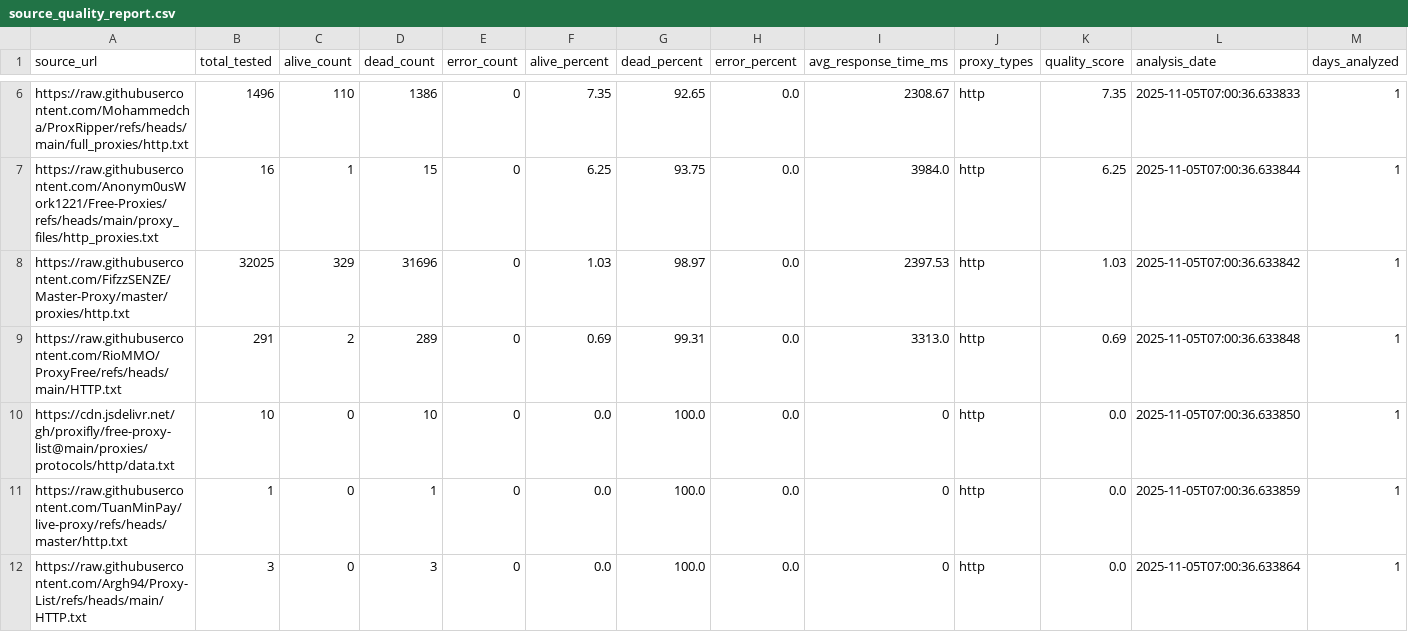
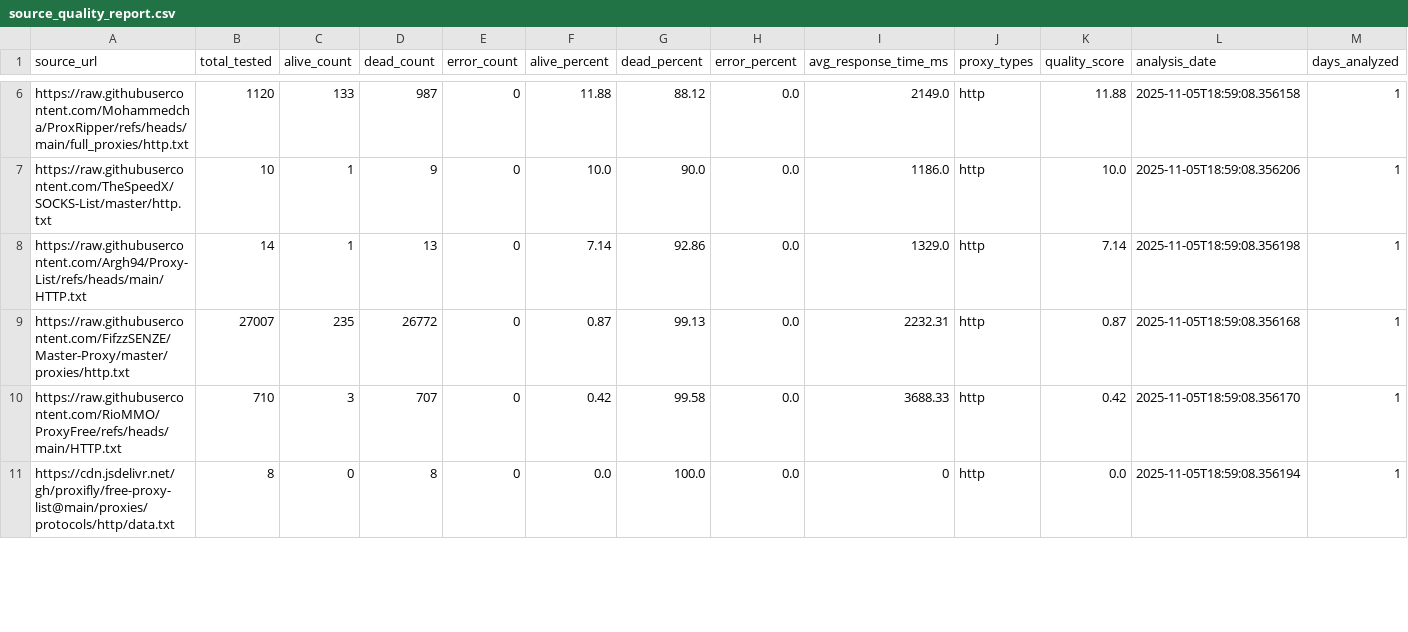
Before and after one commit to TheLime1/Validity, a CSV file: data/source_quality_report.csv, drawn as a sheet; only a part is shown, gaps mark what is left out; removed rows and columns are numbered as before the commit, all else as after; the diff covers the shown part only; the diff names each change by its address in the sheet, - before the commit and + after, or states it on an @@ line.

```diff
--- a/data/source_quality_report.csv
+++ b/data/source_quality_report.csv
-B6 (total_tested): 1496
+B6 (total_tested): 1120
-C6 (alive_count): 110
+C6 (alive_count): 133
-D6 (dead_count): 1386
+D6 (dead_count): 987
-F6 (alive_percent): 7.35
+F6 (alive_percent): 11.88
-G6 (dead_percent): 92.65
+G6 (dead_percent): 88.12
-I6 (avg_response_time_ms): 2308.67
+I6 (avg_response_time_ms): 2149.0
-K6 (quality_score): 7.35
+K6 (quality_score): 11.88
-L6 (analysis_date): 2025-11-05T07:00:36.633833
+L6 (analysis_date): 2025-11-05T18:59:08.356158
-row 7: https://raw.githubusercontent.com/Anonym0usWork1221/Free-Proxies/refs/heads/main/proxy_files/http_proxies.txt | 16 | 1 | 15 | 0 | 6.25 | 93.75 | 0.0 | 3984.0 | http | 6.25 | 2025-11-05T07:00:36.633844 | 1
+row 7: https://raw.githubusercontent.com/TheSpeedX/SOCKS-List/master/http.txt | 10 | 1 | 9 | 0 | 10.0 | 90.0 | 0.0 | 1186.0 | http | 10.0 | 2025-11-05T18:59:08.356206 | 1
+row 8: https://raw.githubusercontent.com/Argh94/Proxy-List/refs/heads/main/HTTP.txt | 14 | 1 | 13 | 0 | 7.14 | 92.86 | 0.0 | 1329.0 | http | 7.14 | 2025-11-05T18:59:08.356198 | 1
-B9 (total_tested): 32025
+B9 (total_tested): 27007
-C9 (alive_count): 329
+C9 (alive_count): 235
-D9 (dead_count): 31696
+D9 (dead_count): 26772
-F9 (alive_percent): 1.03
+F9 (alive_percent): 0.87
-G9 (dead_percent): 98.97
+G9 (dead_percent): 99.13
-I9 (avg_response_time_ms): 2397.53
+I9 (avg_response_time_ms): 2232.31
-K9 (quality_score): 1.03
+K9 (quality_score): 0.87
-L9 (analysis_date): 2025-11-05T07:00:36.633842
+L9 (analysis_date): 2025-11-05T18:59:08.356168
-B10 (total_tested): 291
+B10 (total_tested): 710
-C10 (alive_count): 2
+C10 (alive_count): 3
-D10 (dead_count): 289
+D10 (dead_count): 707
-F10 (alive_percent): 0.69
+F10 (alive_percent): 0.42
-G10 (dead_percent): 99.31
+G10 (dead_percent): 99.58
-I10 (avg_response_time_ms): 3313.0
+I10 (avg_response_time_ms): 3688.33
-K10 (quality_score): 0.69
+K10 (quality_score): 0.42
-L10 (analysis_date): 2025-11-05T07:00:36.633848
+L10 (analysis_date): 2025-11-05T18:59:08.356170
-B11 (total_tested): 10
+B11 (total_tested): 8
-D11 (dead_count): 10
+D11 (dead_count): 8
-L11 (analysis_date): 2025-11-05T07:00:36.633850
+L11 (analysis_date): 2025-11-05T18:59:08.356194
-row 11: https://raw.githubusercontent.com/TuanMinPay/live-proxy/refs/heads/master/http.txt | 1 | 0 | 1 | 0 | 0.0 | 100.0 | 0.0 | 0 | http | 0.0 | 2025-11-05T07:00:36.633859 | 1
-row 12: https://raw.githubusercontent.com/Argh94/Proxy-List/refs/heads/main/HTTP.txt | 3 | 0 | 3 | 0 | 0.0 | 100.0 | 0.0 | 0 | http | 0.0 | 2025-11-05T07:00:36.633864 | 1
```
Also changed, not shown: 3 added rows and 31 edited cells elsewhere in this file, 2 other files.
